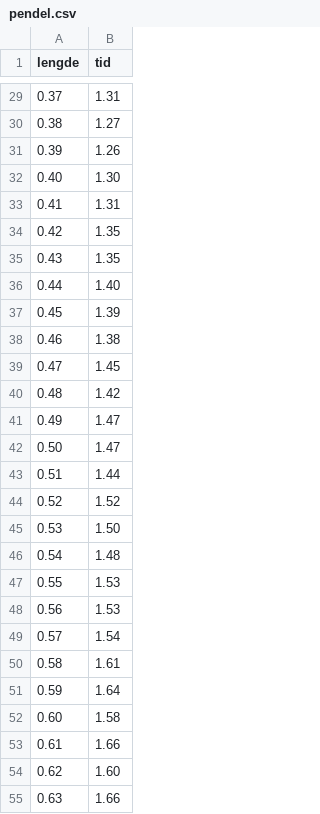
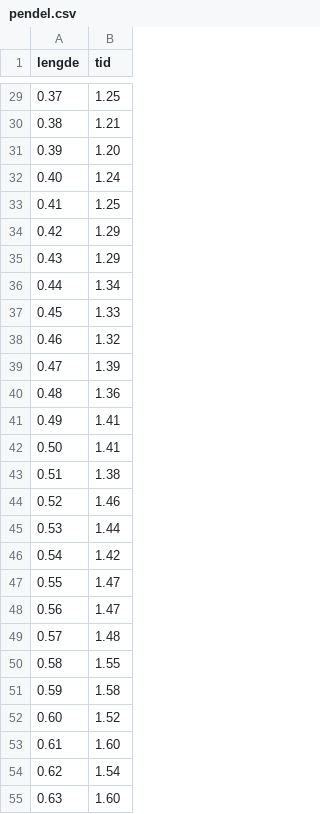
Before and after one commit to mareis/datafiler, a CSV file: pendel.csv, drawn as a sheet; only a part is shown, gaps mark what is left out; the diff covers the shown part only.

```diff
--- a/pendel.csv
+++ b/pendel.csv
@@ -29,27 +29,27 @@
-0.37;1.31
-0.38;1.27
-0.39;1.26
-0.40;1.30
-0.41;1.31
-0.42;1.35
-0.43;1.35
-0.44;1.40
-0.45;1.39
-0.46;1.38
-0.47;1.45
-0.48;1.42
-0.49;1.47
-0.50;1.47
-0.51;1.44
-0.52;1.52
-0.53;1.50
-0.54;1.48
-0.55;1.53
-0.56;1.53
-0.57;1.54
-0.58;1.61
-0.59;1.64
-0.60;1.58
-0.61;1.66
-0.62;1.60
-0.63;1.66
+0.37;1.25
+0.38;1.21
+0.39;1.20
+0.40;1.24
+0.41;1.25
+0.42;1.29
+0.43;1.29
+0.44;1.34
+0.45;1.33
+0.46;1.32
+0.47;1.39
+0.48;1.36
+0.49;1.41
+0.50;1.41
+0.51;1.38
+0.52;1.46
+0.53;1.44
+0.54;1.42
+0.55;1.47
+0.56;1.47
+0.57;1.48
+0.58;1.55
+0.59;1.58
+0.60;1.52
+0.61;1.60
+0.62;1.54
+0.63;1.60
```
Also changed, not shown: 63 edited cells elsewhere in this file, 1 other file.
